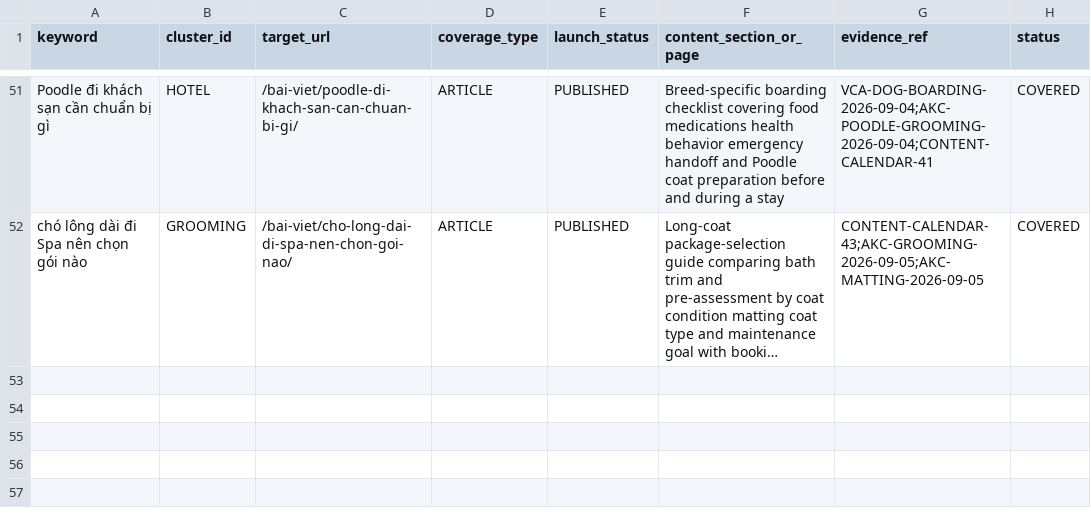
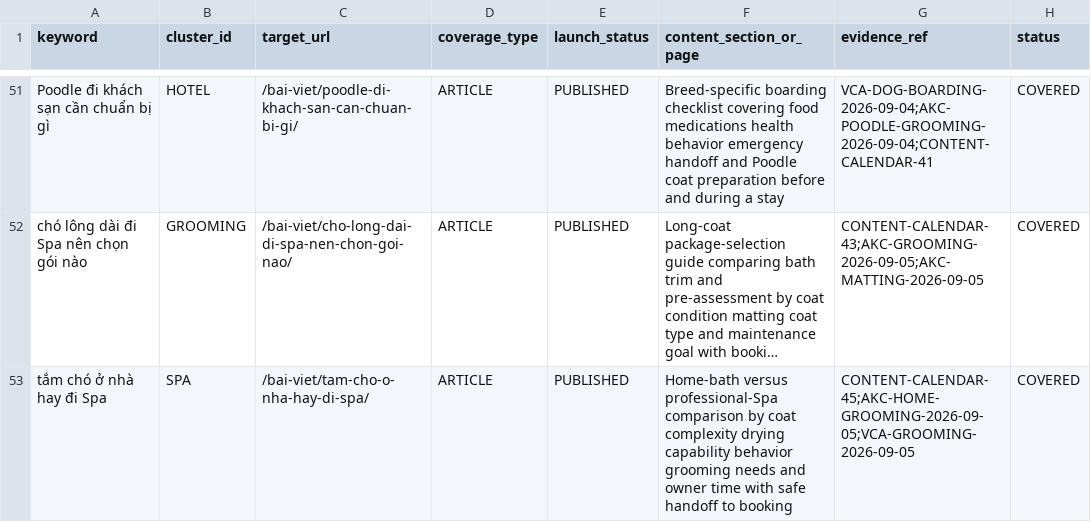
Before and after one commit to capquangfptminhlh/mimi, a CSV file: .website-os/evidence/keyword-page-coverage.csv, drawn as a sheet; only a part is shown, gaps mark what is left out; long unchanged cells end in …; the diff names each change by its address in the sheet, - before the commit and + after, or states it on an @@ line.

Commit message:
seo: cover slot 19 comparison keyword

```diff
--- a/.website-os/evidence/keyword-page-coverage.csv
+++ b/.website-os/evidence/keyword-page-coverage.csv
+row 53: tắm chó ở nhà hay đi Spa | SPA | /bai-viet/tam-cho-o-nha-hay-di-spa/ | ARTICLE | PUBLISHED | Home-bath versus professional-Spa comparison by coat complexity drying capability behavior grooming needs and owner time with safe handoff to booking | CONTENT-CALENDAR-45;AKC-HOME-GROOMING-2026-09-05;VCA-GROOMING-2026-09-05 | COVERED
```
